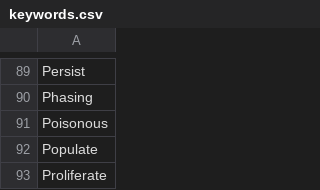
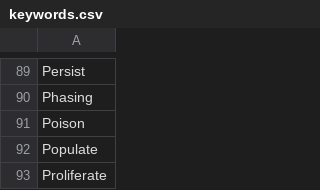
Before and after one commit to kingofkung/MTG, a CSV file: Data/keywords.csv, drawn as a sheet; only a part is shown, gaps mark what is left out.

Commit message:
Got poison in there

```diff
--- a/Data/keywords.csv
+++ b/Data/keywords.csv
@@ -90,3 +90,3 @@ Persist
 Phasing
-Poisonous
+Poison
 Populate
```
Also changed, not shown: 1 other file.
